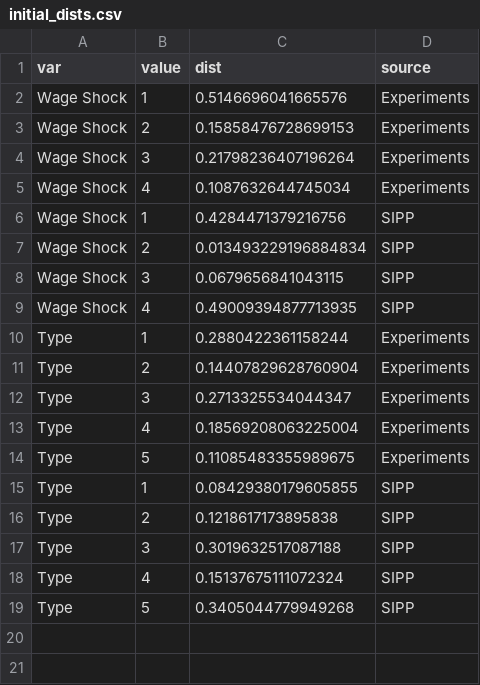
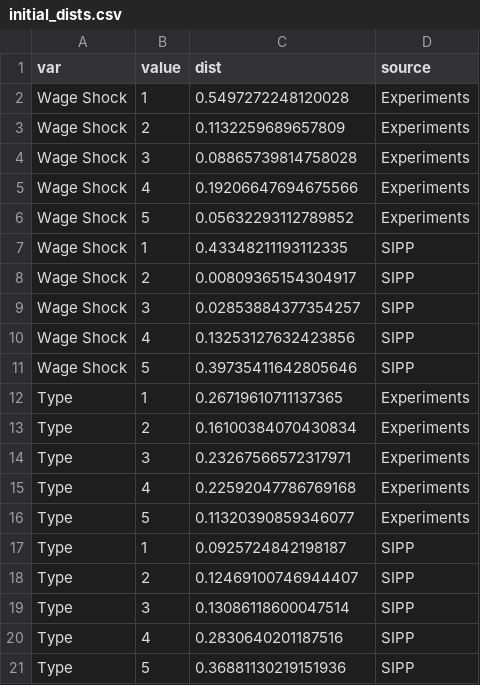
Before and after one commit to josephmullins/welfare-meta-study, a CSV file: output/initial_dists.csv, drawn as a sheet.

```diff
--- a/output/initial_dists.csv
+++ b/output/initial_dists.csv
@@ -1,19 +1,21 @@
 var,value,dist,source
-Wage Shock,1,0.5146696041665576,Experiments
-Wage Shock,2,0.15858476728699153,Experiments
-Wage Shock,3,0.21798236407196264,Experiments
-Wage Shock,4,0.1087632644745034,Experiments
-Wage Shock,1,0.4284471379216756,SIPP
-Wage Shock,2,0.013493229196884834,SIPP
-Wage Shock,3,0.0679656841043115,SIPP
-Wage Shock,4,0.49009394877713935,SIPP
-Type,1,0.2880422361158244,Experiments
-Type,2,0.14407829628760904,Experiments
-Type,3,0.2713325534044347,Experiments
-Type,4,0.18569208063225004,Experiments
-Type,5,0.11085483355989675,Experiments
-Type,1,0.08429380179605855,SIPP
-Type,2,0.1218617173895838,SIPP
-Type,3,0.3019632517087188,SIPP
-Type,4,0.15137675111072324,SIPP
-Type,5,0.3405044779949268,SIPP
+Wage Shock,1,0.5497272248120028,Experiments
+Wage Shock,2,0.1132259689657809,Experiments
+Wage Shock,3,0.08865739814758028,Experiments
+Wage Shock,4,0.19206647694675566,Experiments
+Wage Shock,5,0.05632293112789852,Experiments
+Wage Shock,1,0.43348211193112335,SIPP
+Wage Shock,2,0.00809365154304917,SIPP
+Wage Shock,3,0.02853884377354257,SIPP
+Wage Shock,4,0.13253127632423856,SIPP
+Wage Shock,5,0.39735411642805646,SIPP
+Type,1,0.26719610711137365,Experiments
+Type,2,0.16100384070430834,Experiments
+Type,3,0.23267566572317971,Experiments
+Type,4,0.22592047786769168,Experiments
+Type,5,0.11320390859346077,Experiments
+Type,1,0.0925724842198187,SIPP
+Type,2,0.12469100746944407,SIPP
+Type,3,0.13086118600047514,SIPP
+Type,4,0.2830640201187516,SIPP
+Type,5,0.36881130219151936,SIPP
```
Also changed, not shown: 7 other files.
